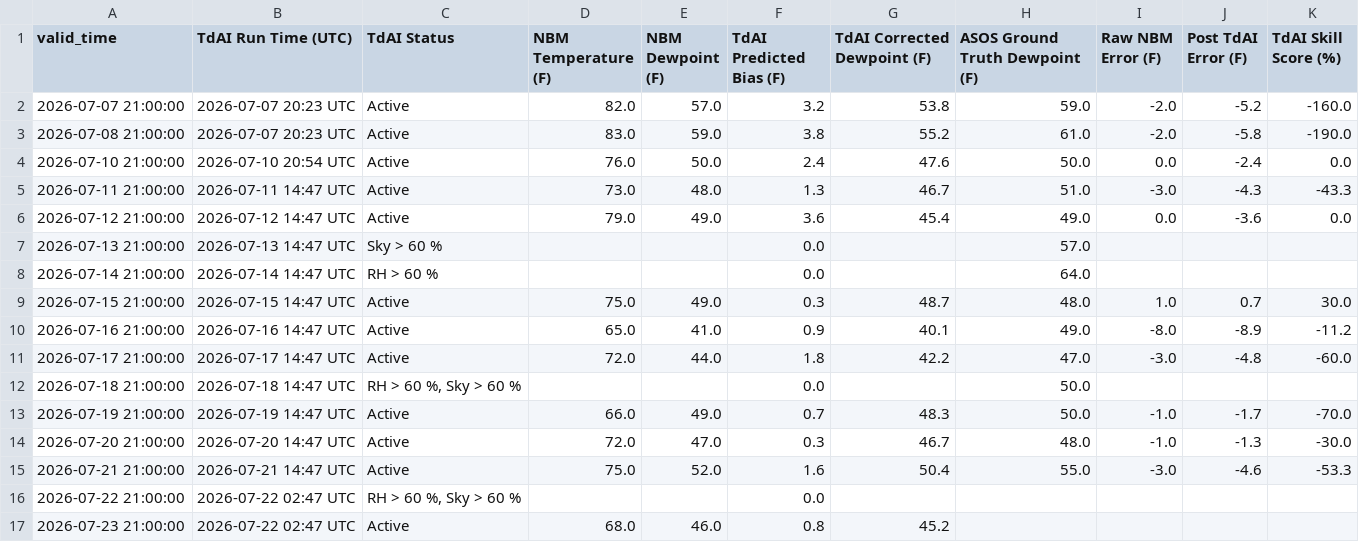
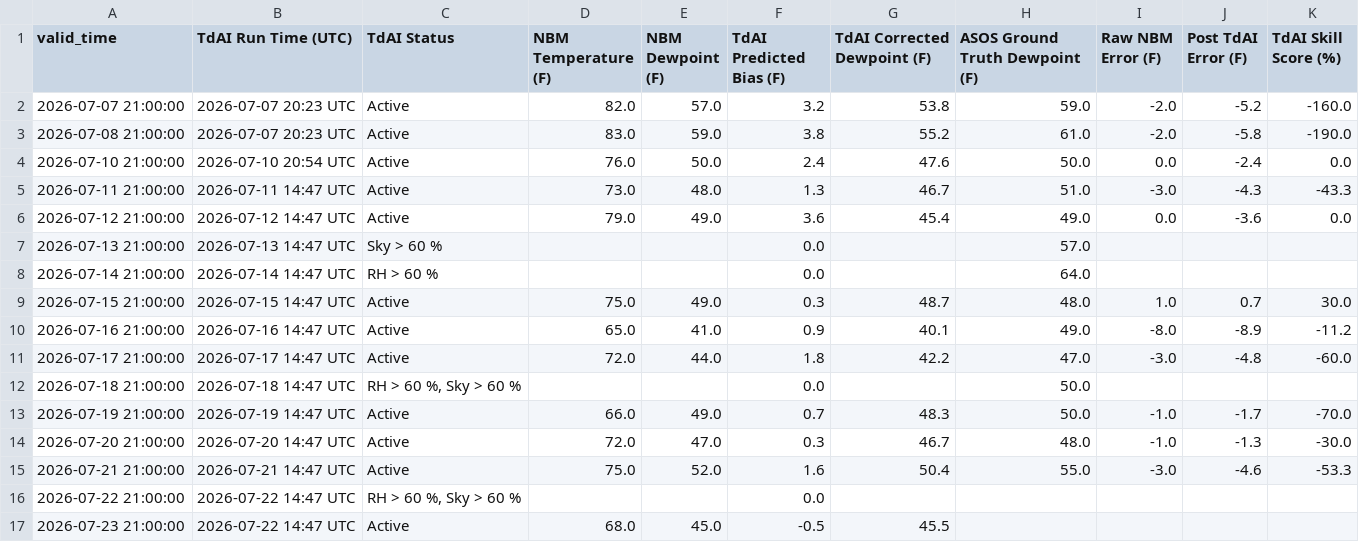
Before and after one commit to sean838432/TdAI, a CSV file: TdAI_deterministic_output.csv, drawn as a sheet.

```diff
--- a/TdAI_deterministic_output.csv
+++ b/TdAI_deterministic_output.csv
@@ -15,3 +15,3 @@ valid_time,TdAI Run Time (UTC),TdAI Status,NBM Temperature (F),NBM Dewpoint (F),
 2026-07-21 21:00:00,2026-07-21 14:47 UTC,Active,75.0,52.0,1.6,50.4,55.0,-3.0,-4.6,-53.3
-2026-07-22 21:00:00,2026-07-22 02:47 UTC,"RH > 60 %, Sky > 60 %",,,0.0,,,,,
-2026-07-23 21:00:00,2026-07-22 02:47 UTC,Active,68.0,46.0,0.8,45.2,,,,
+2026-07-22 21:00:00,2026-07-22 14:47 UTC,"RH > 60 %, Sky > 60 %",,,0.0,,,,,
+2026-07-23 21:00:00,2026-07-22 14:47 UTC,Active,68.0,45.0,-0.5,45.5,,,,
```
Also changed, not shown: TdAI_probabilistic_output.csv.
